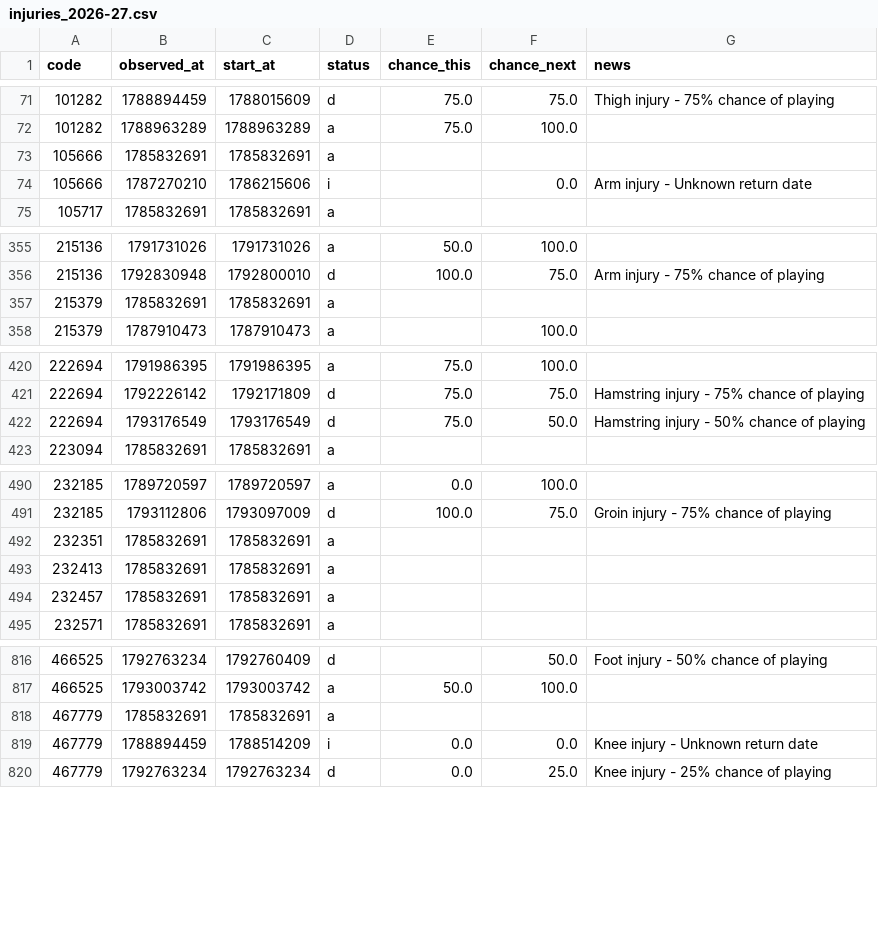
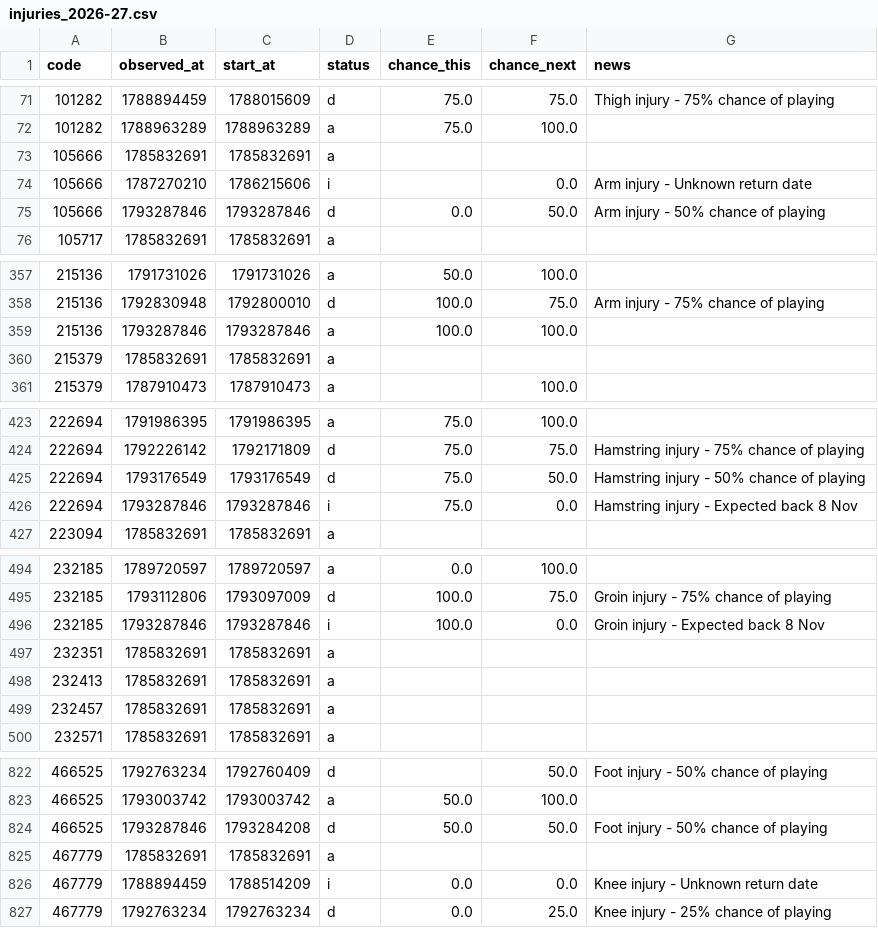
Before and after one commit to justinwaddy/schwaddy-fpl, a CSV file: data/injuries_2026-27.csv, drawn as a sheet; only a part is shown, gaps mark what is left out; the diff covers the shown part only; the diff names each change by its address in the sheet, - before the commit and + after, or states it on an @@ line.

```diff
--- a/data/injuries_2026-27.csv
+++ b/data/injuries_2026-27.csv
+row 75: 105666 | 1793287846 | 1793287846 | d | 0.0 | 50.0 | Arm injury - 50% chance of playing
+row 359: 215136 | 1793287846 | 1793287846 | a | 100.0 | 100.0
+row 426: 222694 | 1793287846 | 1793287846 | i | 75.0 | 0.0 | Hamstring injury - Expected back 8 Nov
+row 496: 232185 | 1793287846 | 1793287846 | i | 100.0 | 0.0 | Groin injury - Expected back 8 Nov
+row 824: 466525 | 1793287846 | 1793284208 | d | 50.0 | 50.0 | Foot injury - 50% chance of playing
```
Also changed, not shown: 3 added rows elsewhere in this file, data/gws_2026-27.csv, data/players_raw_2026-27.csv, 13 other files.
